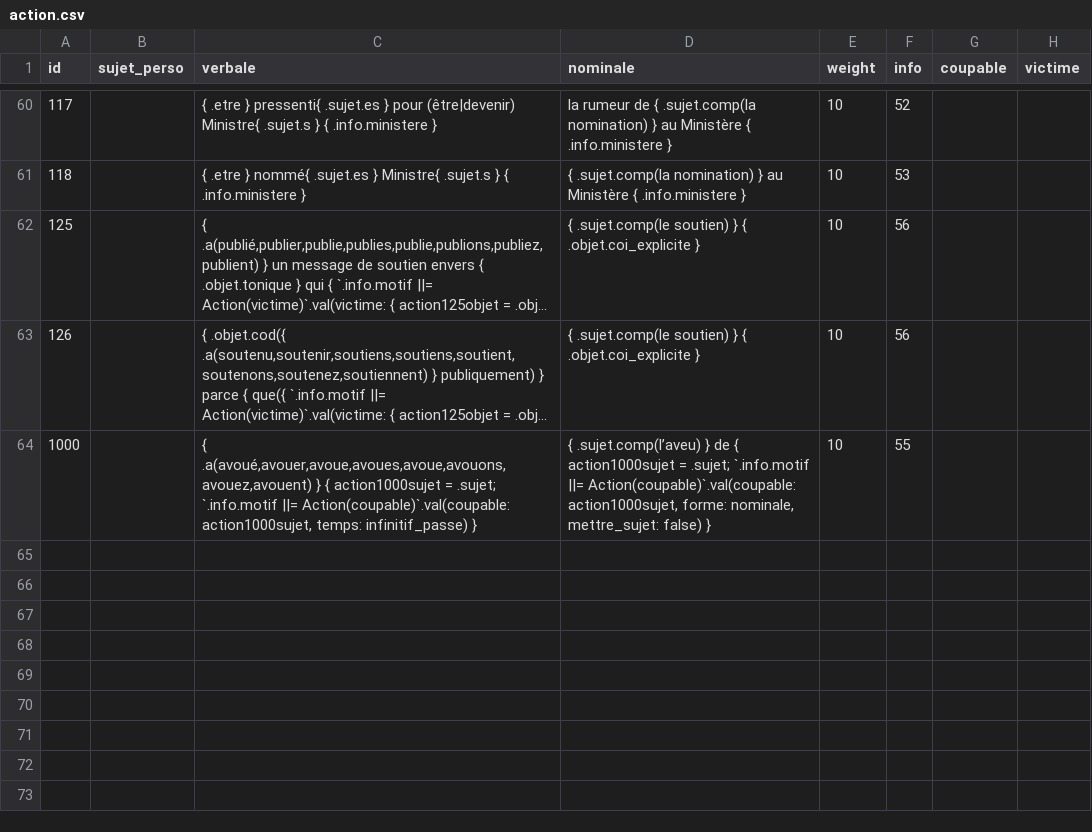
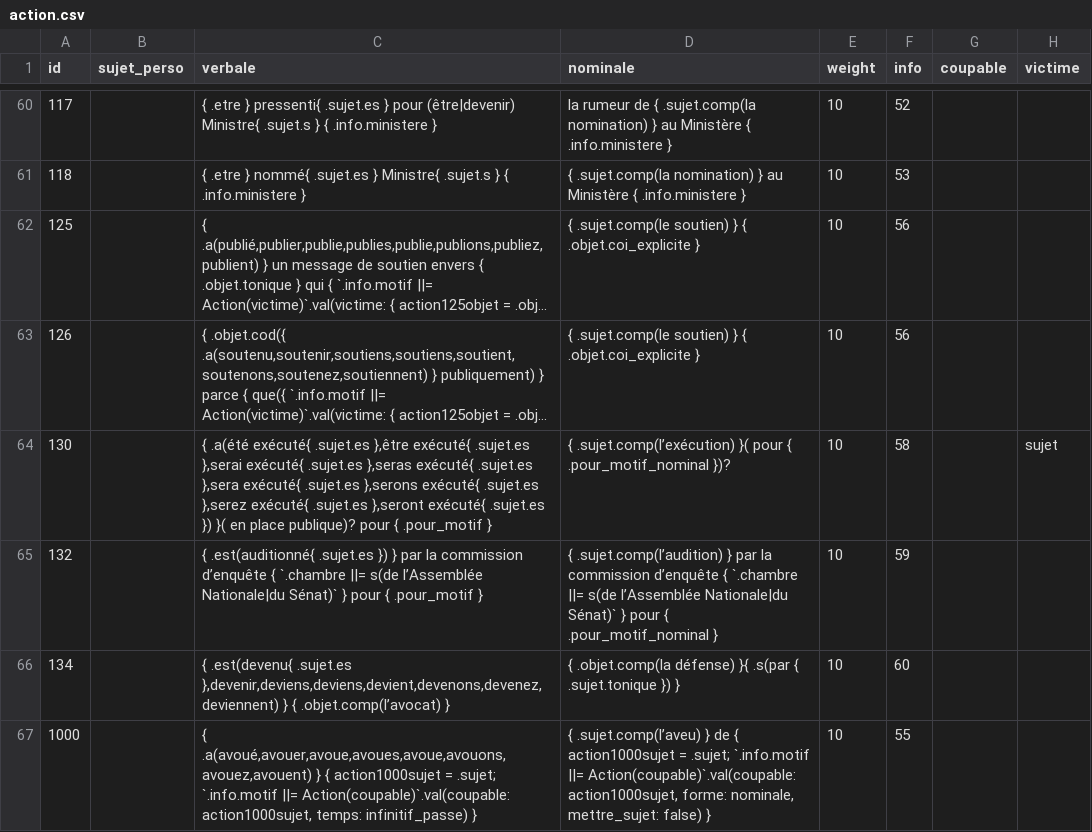
Before and after one commit to AlexieVQ/FlashNewsBot, a CSV file: regles/action.csv, drawn as a sheet; only a part is shown, gaps mark what is left out; long unchanged cells end in …; the diff names each change by its address in the sheet, - before the commit and + after, or states it on an @@ line.

```diff
--- a/regles/action.csv
+++ b/regles/action.csv
+row 64: 130 |  | { .a(été exécuté{ .sujet.es },être exécuté{ .sujet.es },serai exécuté{ .sujet.es },seras exécuté{ .sujet.es },sera exécuté{ .sujet.es },serons exécuté{ .sujet.es },serez exécuté{ .sujet.es },seront exécuté{ .sujet.es }) }( en place publique)? pour { .pour_motif } | { .sujet.comp(l’exécution) }( pour { .pour_motif_nominal })? | 10 | 58 |  | sujet
+row 65: 132 |  | { .est(auditionné{ .sujet.es }) } par la commission d’enquête { `.chambre ||= s(de l’Assemblée Nationale|du Sénat)` } pour { .pour_motif } | { .sujet.comp(l’audition) } par la commission d’enquête { `.chambre ||= s(de l’Assemblée Nationale|du Sénat)` } pour { .pour_motif_nominal } | 10 | 59
+row 66: 134 |  | { .est(devenu{ .sujet.es },devenir,deviens,deviens,devient,devenons,devenez,deviennent) } { .objet.comp(l’avocat) } | { .objet.comp(la défense) }{ .s(par { .sujet.tonique }) } | 10 | 60
```
Also changed, not shown: regles/info.csv, regles/pers.csv, 1 other file.
